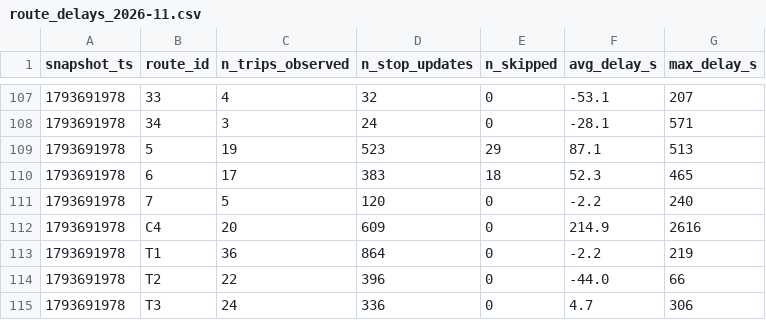
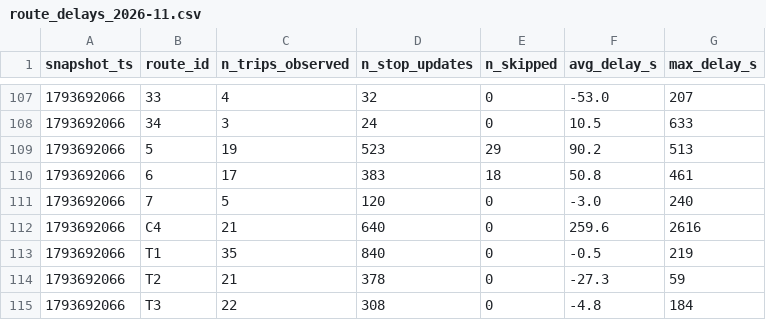
Before and after one commit to mayahamdy/TD2_BI, a CSV file: data/history/route_delays_2026-11.csv, drawn as a sheet; only a part is shown, gaps mark what is left out; the diff covers the shown part only.

Commit message:
Refresh live dashboard snapshot

```diff
--- a/data/history/route_delays_2026-11.csv
+++ b/data/history/route_delays_2026-11.csv
@@ -107,9 +107,9 @@ snapshot_ts,route_id,n_trips_observed,n_stop_updates,n_skipped,avg_delay_s,max_d
-1793691978,33,4,32,0,-53.1,207
-1793691978,34,3,24,0,-28.1,571
-1793691978,5,19,523,29,87.1,513
-1793691978,6,17,383,18,52.3,465
-1793691978,7,5,120,0,-2.2,240
-1793691978,C4,20,609,0,214.9,2616
-1793691978,T1,36,864,0,-2.2,219
-1793691978,T2,22,396,0,-44.0,66
-1793691978,T3,24,336,0,4.7,306
+1793692066,33,4,32,0,-53.0,207
+1793692066,34,3,24,0,10.5,633
+1793692066,5,19,523,29,90.2,513
+1793692066,6,17,383,18,50.8,461
+1793692066,7,5,120,0,-3.0,240
+1793692066,C4,21,640,0,259.6,2616
+1793692066,T1,35,840,0,-0.5,219
+1793692066,T2,21,378,0,-27.3,59
+1793692066,T3,22,308,0,-4.8,184
```
Also changed, not shown: 2 added rows, 2 removed rows and 41 edited cells elsewhere in this file, 1 other file.
